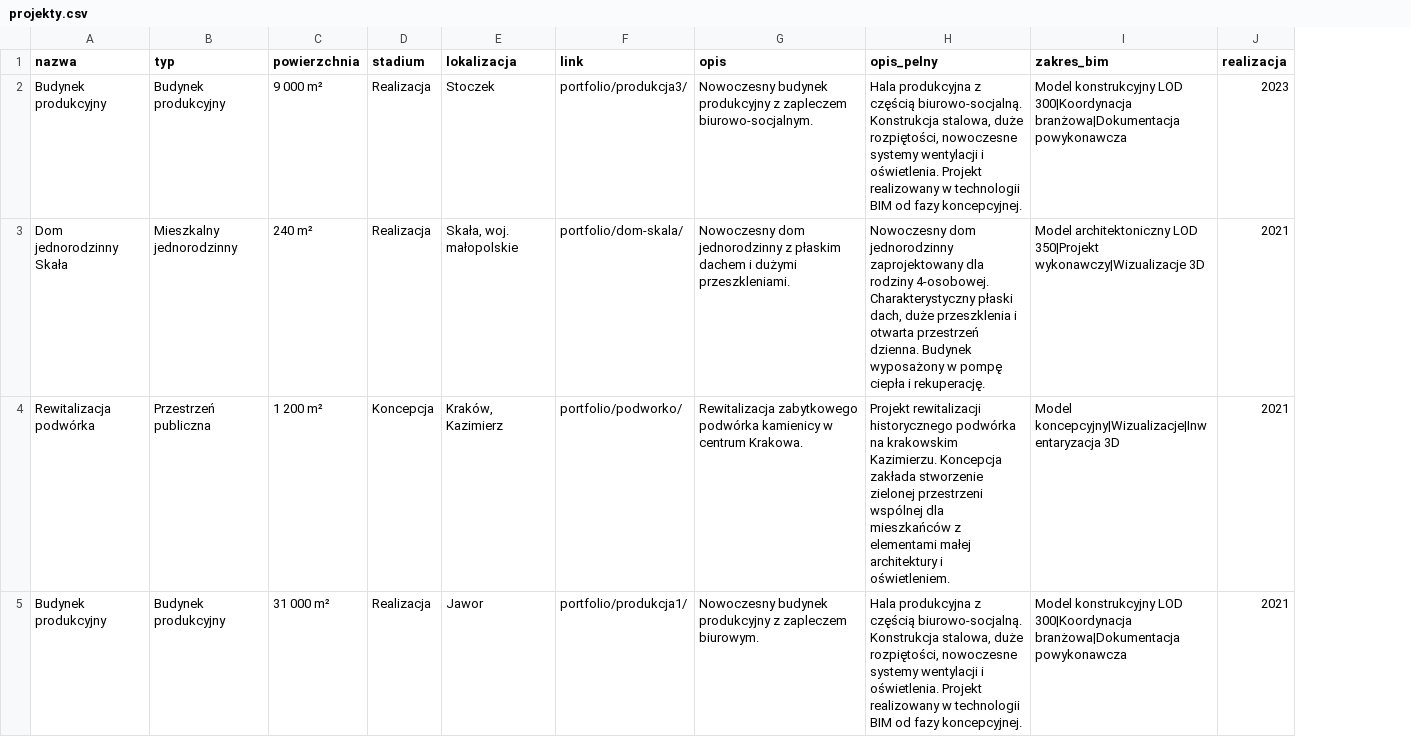
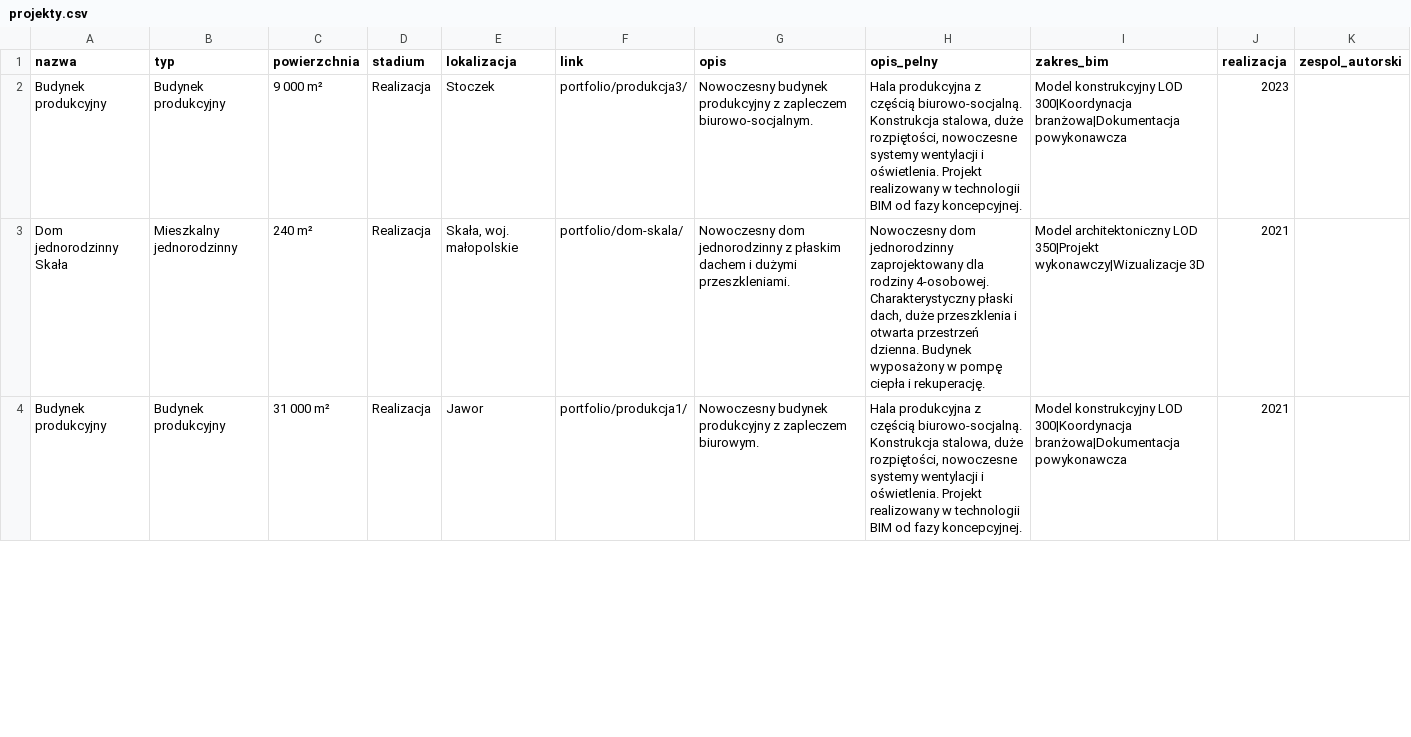
Before and after one commit to ChoroboroGit/iabim-site, a CSV file: docs/projekty.csv, drawn as a sheet; only a part is shown; removed rows and columns are numbered as before the commit, all else as after; the diff covers the shown part only; the diff names each change by its address in the sheet, - before the commit and + after, or states it on an @@ line.

Commit message:
Update images and add zespol_autorski

```diff
--- a/docs/projekty.csv
+++ b/docs/projekty.csv
+column K (zespol_autorski), empty
-row 4: Rewitalizacja podwórka | Przestrzeń publiczna | 1 200 m² | Koncepcja | Kraków, Kazimierz | portfolio/podworko/ | Rewitalizacja zabytkowego podwórka kamienicy w centrum Krakowa. | Projekt rewitalizacji historycznego podwórka na krakowskim Kazimierzu. Koncepcja zakłada stworzenie zielonej przestrzeni wspólnej dla mieszkańców z elementami małej architektury i oświetleniem. | Model koncepcyjny|Wizualizacje|Inwentaryzacja 3D | 2021
```
Also changed, not shown: 1 edited cell elsewhere in this file, 27 other files.
